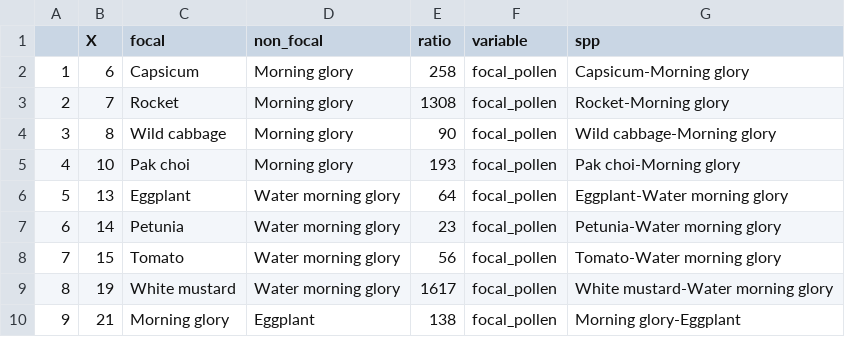
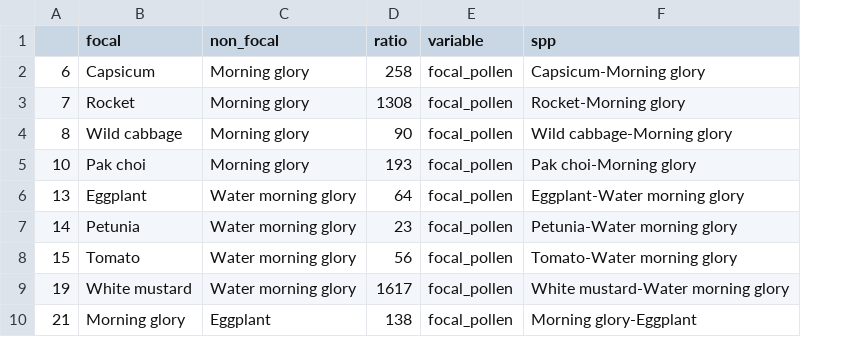
Before and after one commit to JoseBSL/HP_pollen_experiment, a CSV file: Rmd/Data/total_pollen.csv, drawn as a sheet; only a part is shown; removed rows and columns are numbered as before the commit, all else as after; the diff names each change by its address in the sheet, - before the commit and + after, or states it on an @@ line.

```diff
--- a/Rmd/Data/total_pollen.csv
+++ b/Rmd/Data/total_pollen.csv
-column A, rows 2-10: 1 | 2 | 3 | 4 | 5 | 6 | 7 | 8 | 9
-A1: X
+A1: (empty)
```
Also changed, not shown: Data/total_pollen.csv, 6 other files.
